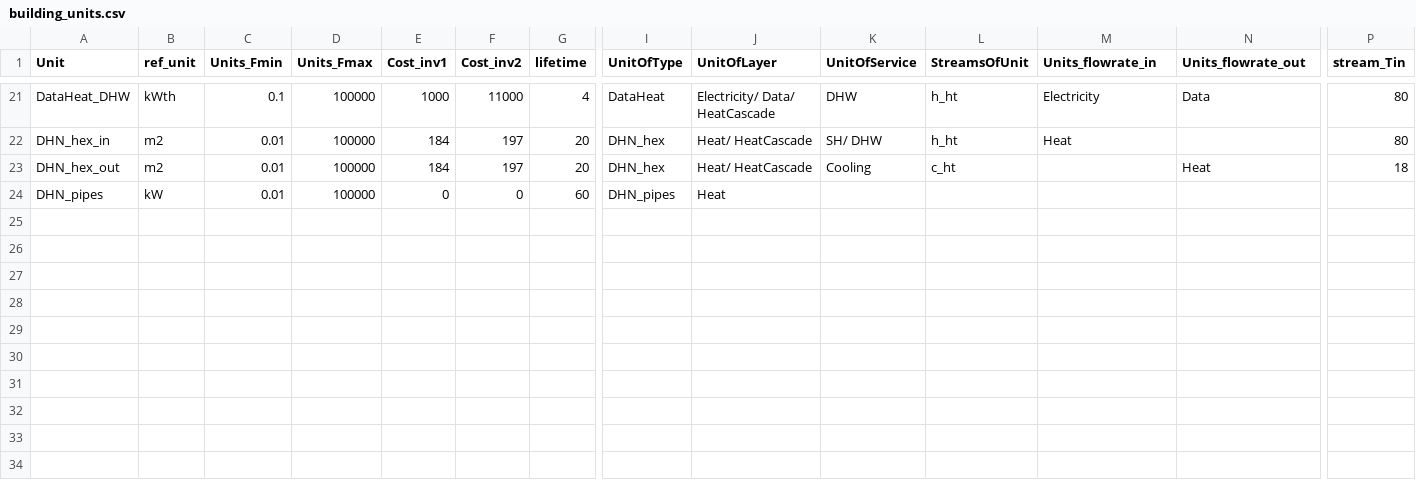
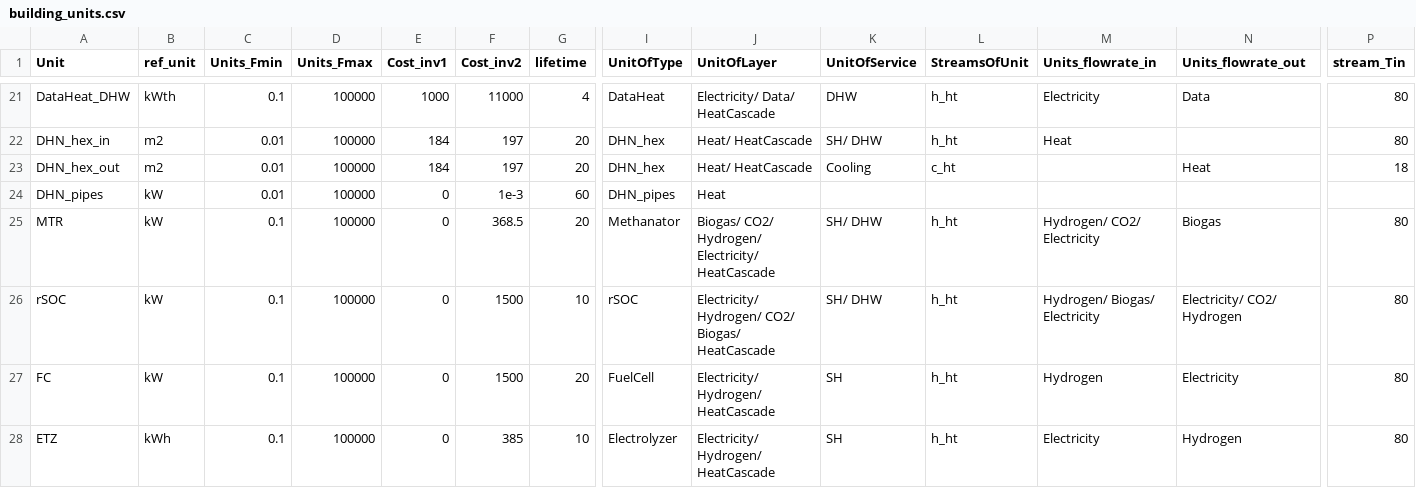
Before and after one commit to IPESE/REHO, a CSV file: reho/data/infrastructure/building_units.csv, drawn as a sheet; only a part is shown, gaps mark what is left out; rows hold the shown columns only; the diff names each change by its address in the sheet, - before the commit and + after, or states it on an @@ line.

```diff
--- a/reho/data/infrastructure/building_units.csv
+++ b/reho/data/infrastructure/building_units.csv
-F24 (Cost_inv2): 0
+F24 (Cost_inv2): 1e-3
+row 25: MTR | kW | 0.1 | 100000 | 0 | 368.5 | 20 | Methanator | Biogas/ CO2/ Hydrogen/ Electricity/ HeatCascade | SH/ DHW | h_ht | Hydrogen/ CO2/ Electricity | Biogas | 80
+row 26: rSOC | kW | 0.1 | 100000 | 0 | 1500 | 10 | rSOC | Electricity/ Hydrogen/ CO2/ Biogas/ HeatCascade | SH/ DHW | h_ht | Hydrogen/ Biogas/ Electricity | Electricity/ CO2/ Hydrogen | 80
+row 27: FC | kW | 0.1 | 100000 | 0 | 1500 | 20 | FuelCell | Electricity/ Hydrogen/ HeatCascade | SH | h_ht | Hydrogen | Electricity | 80
+row 28: ETZ | kWh | 0.1 | 100000 | 0 | 385 | 10 | Electrolyzer | Electricity/ Hydrogen/ HeatCascade | SH | h_ht | Electricity | Hydrogen | 80
```
Also changed, not shown: reho/data/infrastructure/development.csv, reho/data/infrastructure/district_units.csv, 18 other files.
